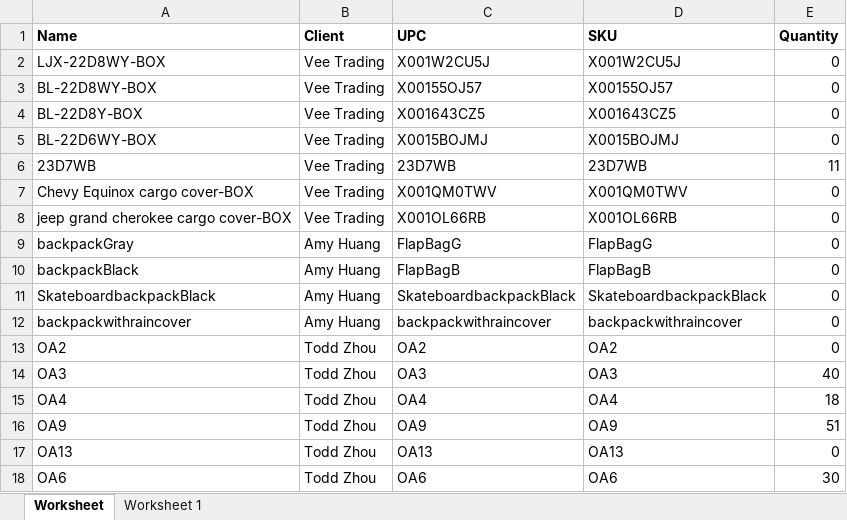
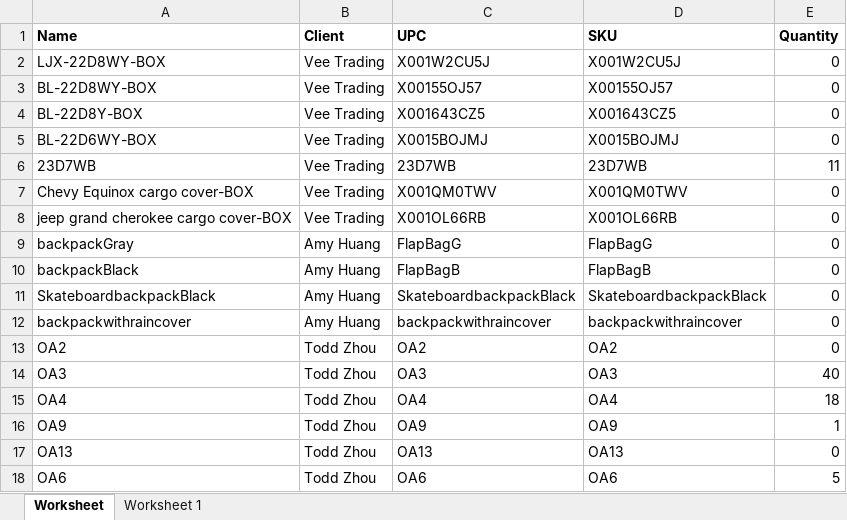
Before and after one commit to que2018/c3, an Excel workbook: admin/assets/file/export/product.xlsx, sheet Worksheet, drawn as a sheet; values as stored, in another font and other column widths than the file's, no borders; the diff names each change by its address in the sheet, - before the commit and + after, or states it on an @@ line.

```diff
--- a/admin/assets/file/export/product.xlsx (sheet Worksheet)
+++ b/admin/assets/file/export/product.xlsx (sheet Worksheet)
-E16 (Quantity): 51
+E16 (Quantity): 1
-E18 (Quantity): 30
+E18 (Quantity): 5
```
Also changed, not shown: admin/assets/file/export/checkin.xlsx, admin/assets/file/export/checkout.xlsx, 57 other files.
